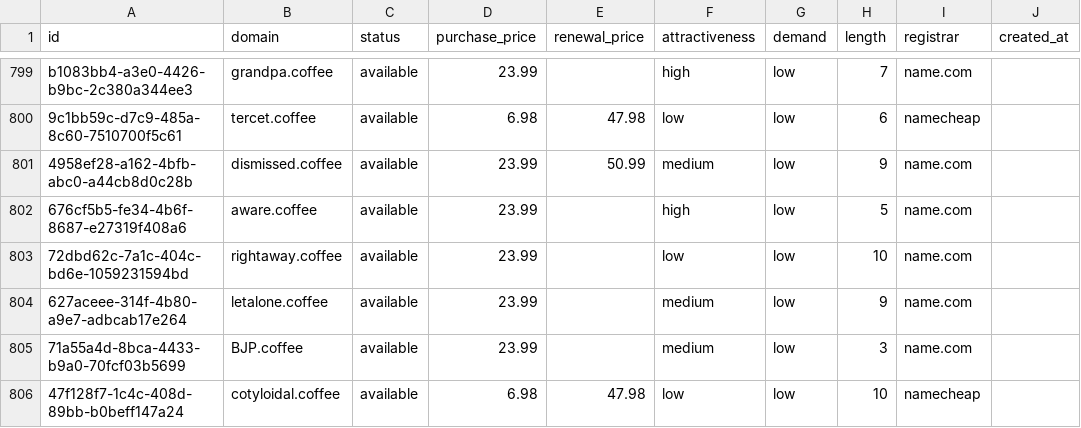
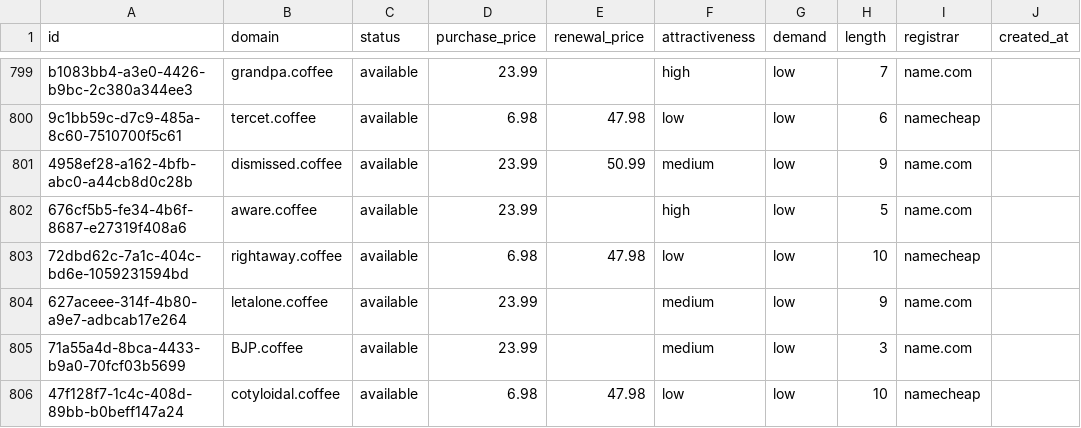
Before and after one commit to UniqueDomains/coffee-oneword-domains, a CSV file: coffee.csv, drawn as a sheet; only a part is shown, gaps mark what is left out; the diff names each change by its address in the sheet, - before the commit and + after, or states it on an @@ line.

Commit message:
Domains update

```diff
--- a/coffee.csv
+++ b/coffee.csv
-D803 (purchase_price): 23.99
+D803 (purchase_price): 6.98
-E803 (renewal_price): (empty)
+E803 (renewal_price): 47.98
-I803 (registrar): name.com
+I803 (registrar): namecheap
```
Also changed, not shown: 4 other files.
